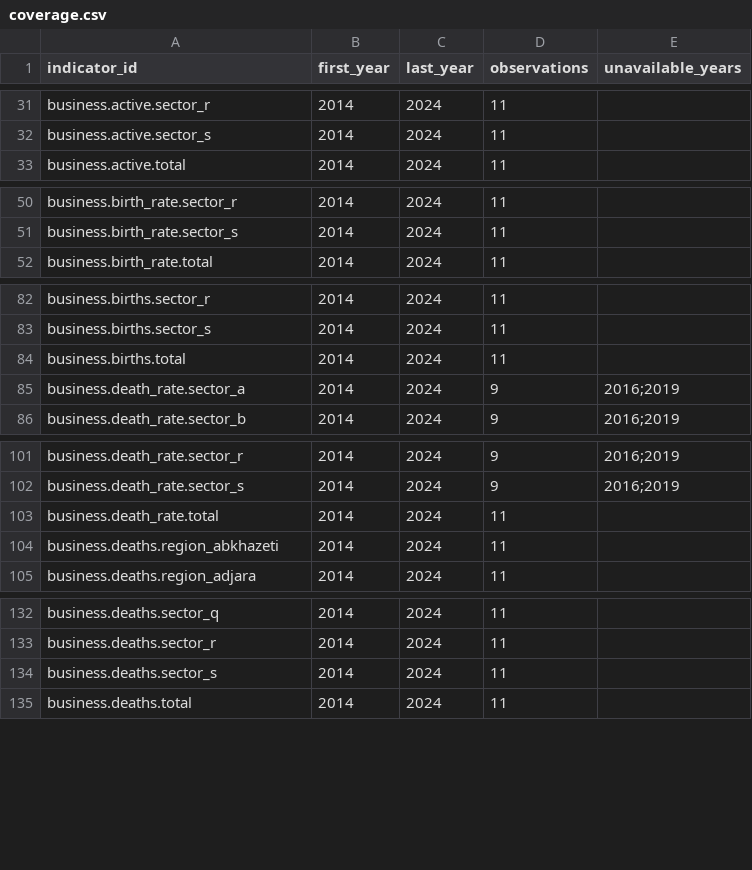
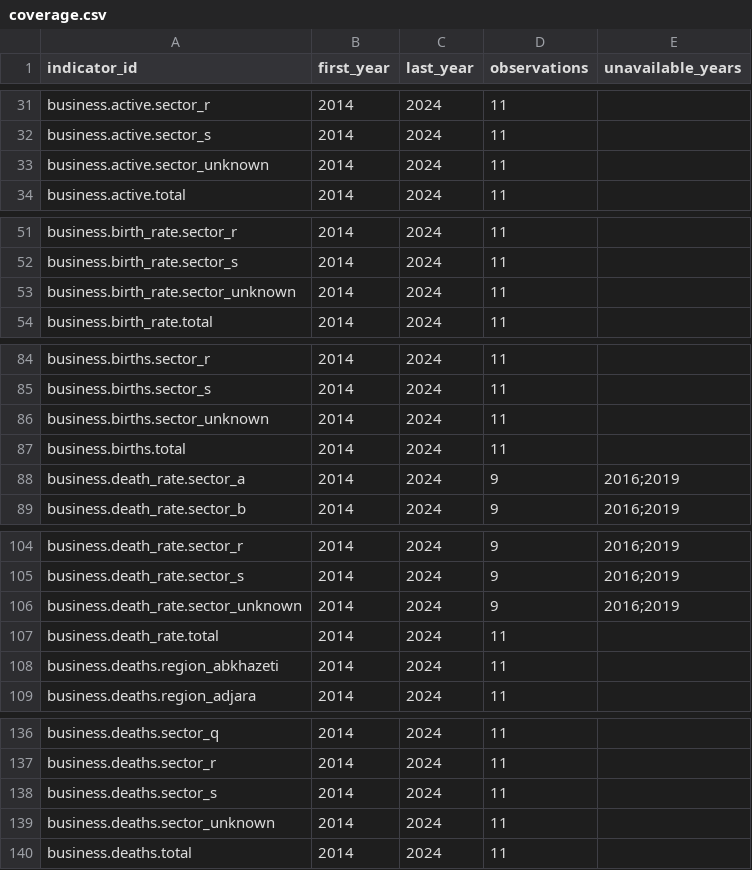
Before and after one commit to DuruMakh/geodata.ge, a CSV file: docs/Raw Data/Business/geostat-business-annual/coverage.csv, drawn as a sheet; only a part is shown, gaps mark what is left out.

```diff
--- a/docs/Raw Data/Business/geostat-business-annual/coverage.csv
+++ b/docs/Raw Data/Business/geostat-business-annual/coverage.csv
@@ -32,2 +32,3 @@ business.active.sector_r,2014,2024,11,
 business.active.sector_s,2014,2024,11,
+business.active.sector_unknown,2014,2024,11,
 business.active.total,2014,2024,11,
@@ -51,2 +52,3 @@ business.birth_rate.sector_r,2014,2024,11,
 business.birth_rate.sector_s,2014,2024,11,
+business.birth_rate.sector_unknown,2014,2024,11,
 business.birth_rate.total,2014,2024,11,
@@ -83,2 +85,3 @@ business.births.sector_r,2014,2024,11,
 business.births.sector_s,2014,2024,11,
+business.births.sector_unknown,2014,2024,11,
 business.births.total,2014,2024,11,
@@ -102,2 +105,3 @@ business.death_rate.sector_r,2014,2024,9,2016;2019
 business.death_rate.sector_s,2014,2024,9,2016;2019
+business.death_rate.sector_unknown,2014,2024,9,2016;2019
 business.death_rate.total,2014,2024,11,
@@ -134,2 +138,3 @@ business.deaths.sector_r,2014,2024,11,
 business.deaths.sector_s,2014,2024,11,
+business.deaths.sector_unknown,2014,2024,11,
 business.deaths.total,2014,2024,11,
```
Also changed, not shown: 7 other files.
